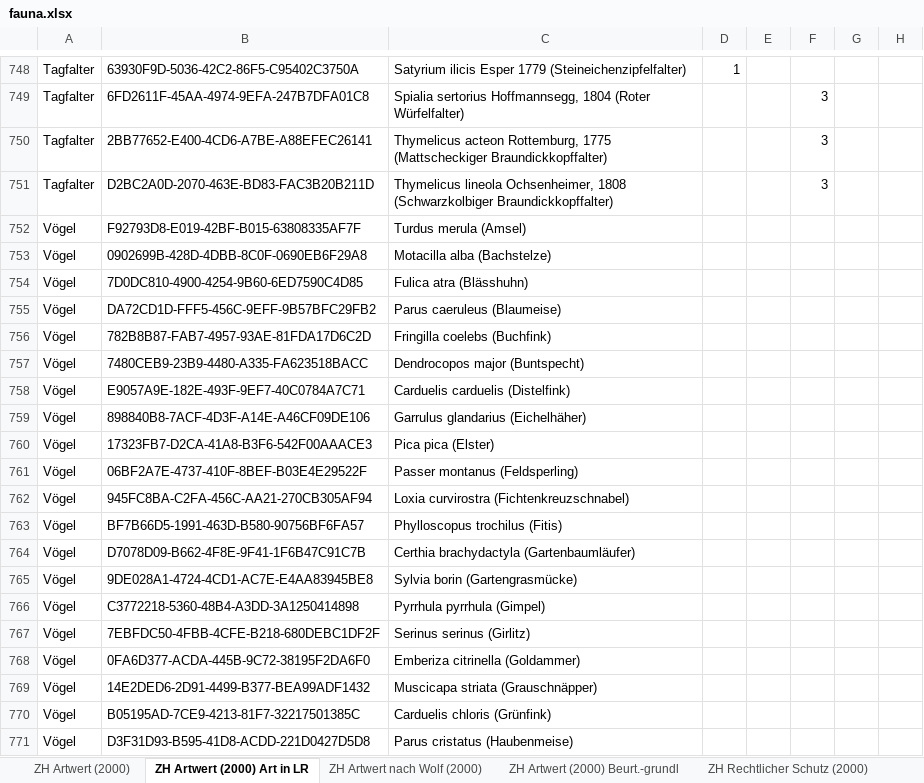
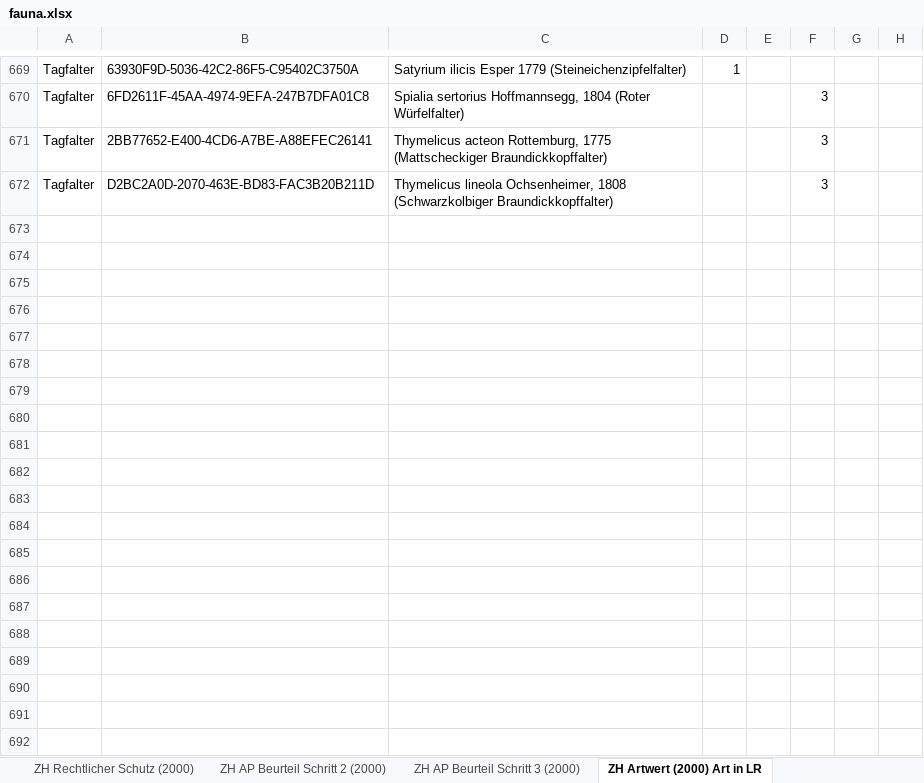
Before and after one commit to barbalex/fns_arteigenschaften_2000, an Excel workbook: importdaten/fauna.xlsx, sheet ZH Artwert (2000) Art in LR, drawn as a sheet; only a part is shown, gaps mark what is left out; values as stored, in another font and other column widths than the file's, no cell formats; conditional formats not drawn; rows hold the shown columns only; the diff covers the shown part only; the diff names each change by its address in the sheet, - before the commit and + after, or states it on an @@ line.

```diff
--- a/importdaten/fauna.xlsx (sheet ZH Artwert (2000) Art in LR)
+++ b/importdaten/fauna.xlsx (sheet ZH Artwert (2000) Art in LR)
@@ sheet tab order changed: ZH Rechtlicher Schutz (2000) | ZH AP Beurteil Schritt 2 (2000) | ZH AP Beurteil Schritt 3 (2000) | ZH Artwert (2000) Art in LR @@
-row 752: Vögel | F92793D8-E019-42BF-B015-63808335AF7F | Turdus merula (Amsel)
-row 753: Vögel | 0902699B-428D-4DBB-8C0F-0690EB6F29A8 | Motacilla alba (Bachstelze)
-row 754: Vögel | 7D0DC810-4900-4254-9B60-6ED7590C4D85 | Fulica atra (Blässhuhn)
-row 755: Vögel | DA72CD1D-FFF5-456C-9EFF-9B57BFC29FB2 | Parus caeruleus (Blaumeise)
-row 756: Vögel | 782B8B87-FAB7-4957-93AE-81FDA17D6C2D | Fringilla coelebs (Buchfink)
-row 757: Vögel | 7480CEB9-23B9-4480-A335-FA623518BACC | Dendrocopos major (Buntspecht)
-row 758: Vögel | E9057A9E-182E-493F-9EF7-40C0784A7C71 | Carduelis carduelis (Distelfink)
-row 759: Vögel | 898840B8-7ACF-4D3F-A14E-A46CF09DE106 | Garrulus glandarius (Eichelhäher)
-row 760: Vögel | 17323FB7-D2CA-41A8-B3F6-542F00AAACE3 | Pica pica (Elster)
-row 761: Vögel | 06BF2A7E-4737-410F-8BEF-B03E4E29522F | Passer montanus (Feldsperling)
-row 762: Vögel | 945FC8BA-C2FA-456C-AA21-270CB305AF94 | Loxia curvirostra (Fichtenkreuzschnabel)
-row 763: Vögel | BF7B66D5-1991-463D-B580-90756BF6FA57 | Phylloscopus trochilus (Fitis)
-row 764: Vögel | D7078D09-B662-4F8E-9F41-1F6B47C91C7B | Certhia brachydactyla (Gartenbaumläufer)
-row 765: Vögel | 9DE028A1-4724-4CD1-AC7E-E4AA83945BE8 | Sylvia borin (Gartengrasmücke)
-row 766: Vögel | C3772218-5360-48B4-A3DD-3A1250414898 | Pyrrhula pyrrhula (Gimpel)
-row 767: Vögel | 7EBFDC50-4FBB-4CFE-B218-680DEBC1DF2F | Serinus serinus (Girlitz)
-row 768: Vögel | 0FA6D377-ACDA-445B-9C72-38195F2DA6F0 | Emberiza citrinella (Goldammer)
-row 769: Vögel | 14E2DED6-2D91-4499-B377-BEA99ADF1432 | Muscicapa striata (Grauschnäpper)
-row 770: Vögel | B05195AD-7CE9-4213-81F7-32217501385C | Carduelis chloris (Grünfink)
-row 771: Vögel | D3F31D93-B595-41D8-ACDD-221D0427D5D8 | Parus cristatus (Haubenmeise)
```
Also changed, not shown: 204 removed rows elsewhere in this sheet, sheet ZH Artwert (2000), sheet ZH Artwert (2000) Beurt.-grundl, sheet ZH AP Beurteil Schritt 3 (2000), sheet ZH Rechtlicher Schutz (2000), sheet ZH AP Beurteil Schritt 2 (2000), other sheet tabs, cell formats, 1 other file.
